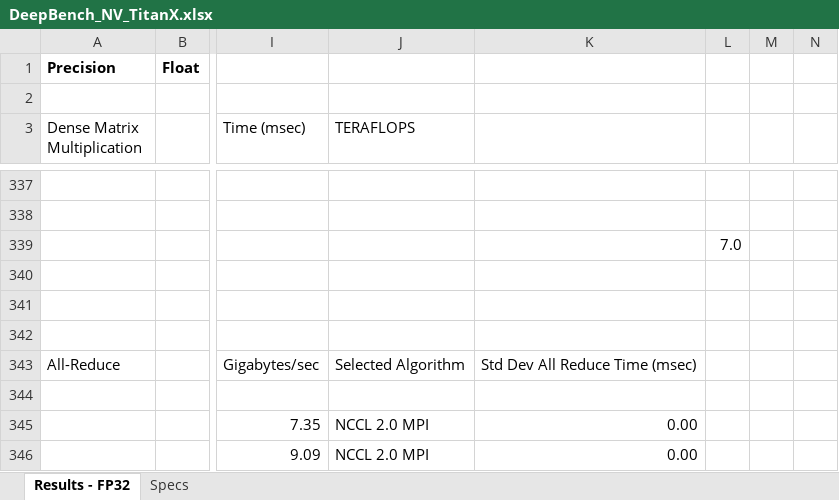
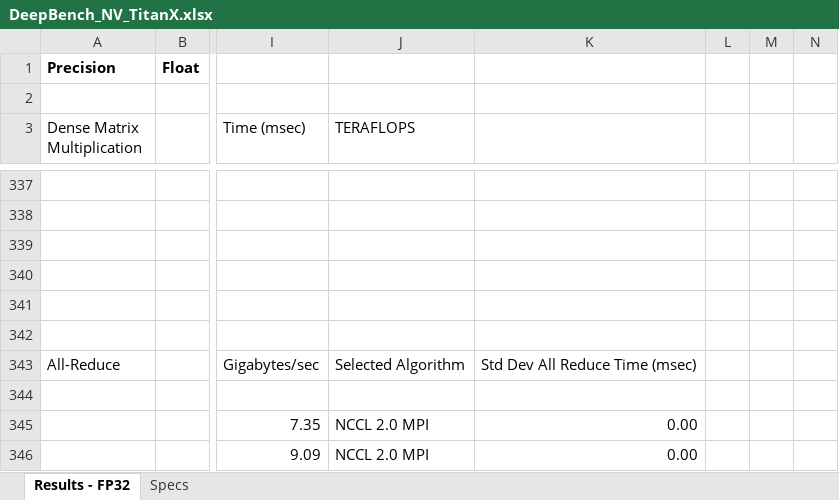
Before and after one commit to baidu-research/DeepBench, an Excel workbook: results/train/DeepBench_NV_TitanX.xlsx, sheet Results - FP32, drawn as a sheet; only a part is shown, gaps mark what is left out; values as stored, in another font and other column widths than the file's, no borders; the diff covers the shown part only; the diff names each change by its address in the sheet, - before the commit and + after, or states it on an @@ line.

Commit message:
Add RNN results for 1080Ti, P100, TitanXp, TitanX, and M40

```diff
--- a/results/train/DeepBench_NV_TitanX.xlsx (sheet Results - FP32)
+++ b/results/train/DeepBench_NV_TitanX.xlsx (sheet Results - FP32)
-L339: 7.0
+L339: (empty)
```
Also changed, not shown: 53 added rows, 53 removed rows and 20 edited cells elsewhere in this sheet, results/train/DeepBench_NV_1080Ti.xlsx, results/train/DeepBench_NV_M40.xlsx, 2 other files.
